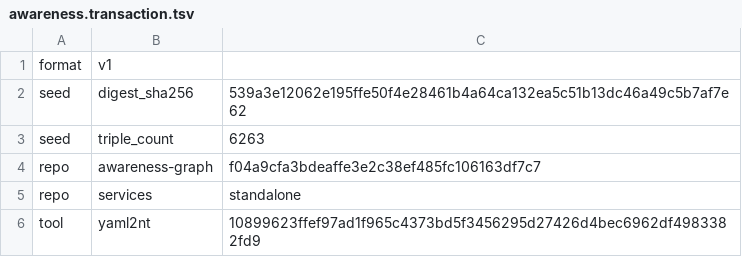
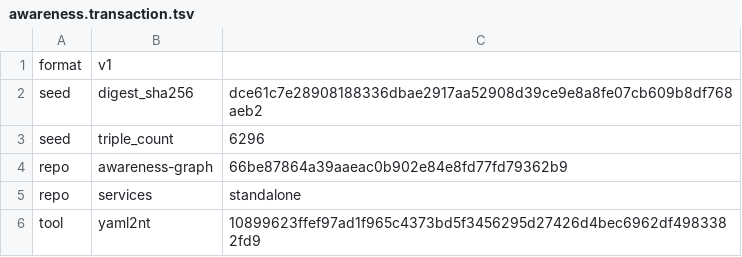
Before and after one commit to globulario/sensei, a TSV file: golang/server/embeddata/awareness.transaction.tsv, drawn as a sheet.

```diff
--- a/golang/server/embeddata/awareness.transaction.tsv
+++ b/golang/server/embeddata/awareness.transaction.tsv
@@ -1,5 +1,5 @@
 format	v1
-seed	digest_sha256	539a3e12062e195ffe50f4e28461b4a64ca132ea5c51b13dc46a49c5b7af7e62
-seed	triple_count	6263
-repo	awareness-graph	f04a9cfa3bdeaffe3e2c38ef485fc106163df7c7
+seed	digest_sha256	dce61c7e28908188336dbae2917aa52908d39ce9e8a8fe07cb609b8df768aeb2
+seed	triple_count	6296
+repo	awareness-graph	66be87864a39aaeac0b902e84e8fd77fd79362b9
 repo	services	standalone
```
Also changed, not shown: 4 other files.
